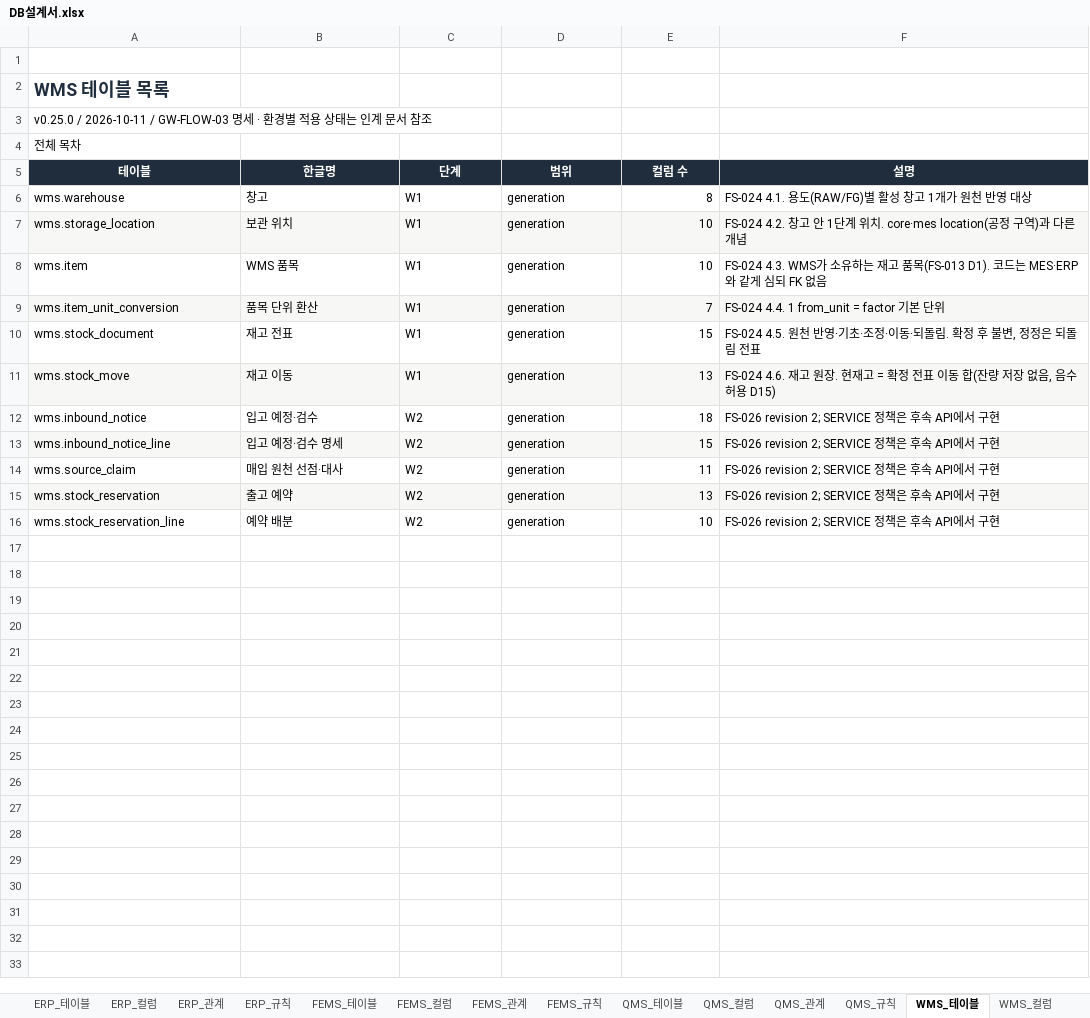
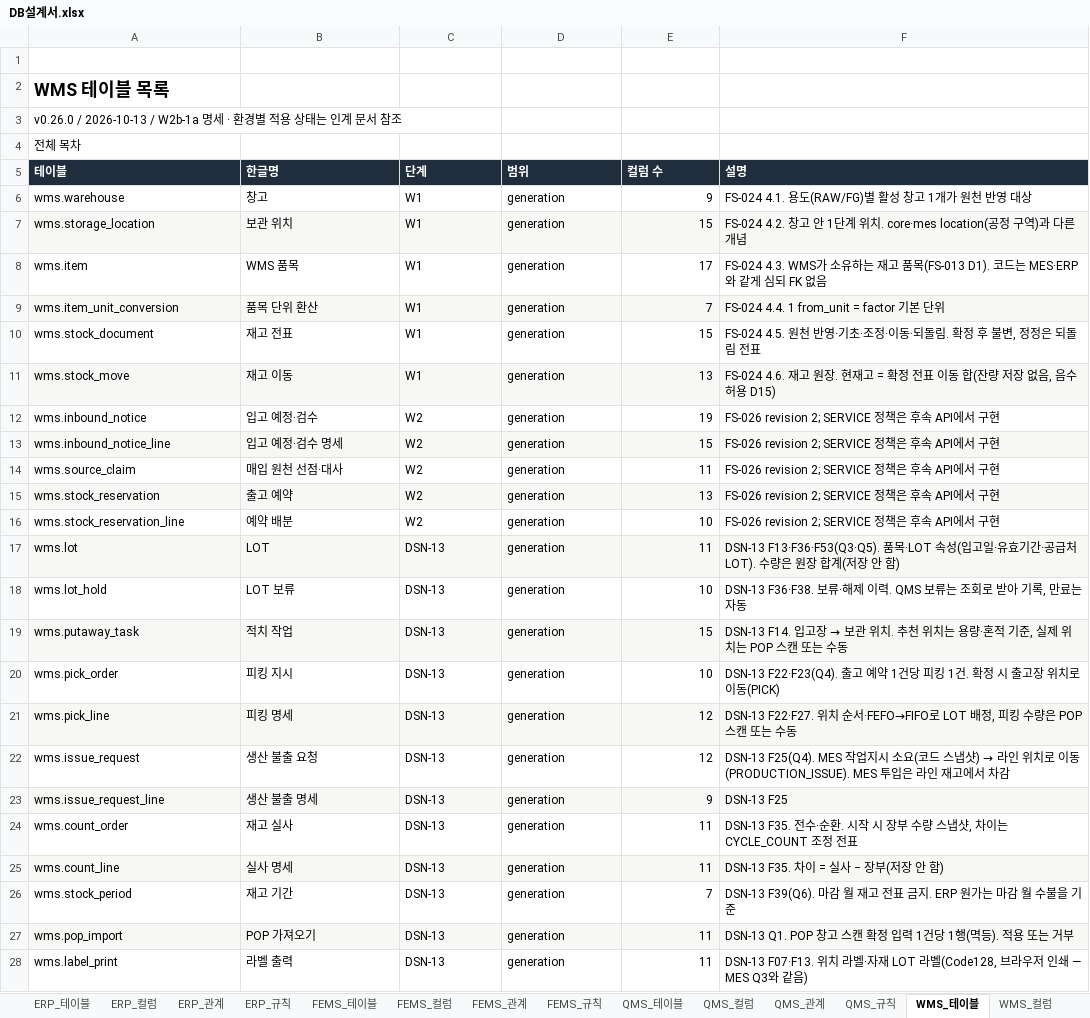
Before and after one commit to go8105/factory-studio, an Excel workbook: docs/db/DB설계서.xlsx, sheet WMS_테이블, drawn as a sheet; values as stored, in another font and other column widths than the file's, no borders; table styles not drawn; the diff names each change by its address in the sheet, - before the commit and + after, or states it on an @@ line.

```diff
--- a/docs/db/DB설계서.xlsx (sheet WMS_테이블)
+++ b/docs/db/DB설계서.xlsx (sheet WMS_테이블)
-A2 text colour: #1F2D3D
+A2 text colour: black
-A3 (테이블): v0.25.0 / 2026-10-11 / GW-FLOW-03 명세 ·…
+A3 (테이블): v0.26.0 / 2026-10-13 / W2b-1a 명세 ·…
-A5:F5 alignment: center
+A5:F5 alignment: left
-E6 (컬럼 수): 8
+E6 (컬럼 수): 9
-E7 (컬럼 수): 10
+E7 (컬럼 수): 15
-E8 (컬럼 수): 10
+E8 (컬럼 수): 17
-E12 (컬럼 수): 18
+E12 (컬럼 수): 19
+row 17: wms.lot | LOT | DSN-13 | generation | 11 | DSN-13 F13·F36·F53(Q3·Q5). 품목·LOT 속성(입고일·유효기간·공급처 LOT). 수량은 원장 합계(저장 안 함)
+row 18: wms.lot_hold | LOT 보류 | DSN-13 | generation | 10 | DSN-13 F36·F38. 보류·해제 이력. QMS 보류는 조회로 받아 기록, 만료는 자동
+row 19: wms.putaway_task | 적치 작업 | DSN-13 | generation | 15 | DSN-13 F14. 입고장 → 보관 위치. 추천 위치는 용량·혼적 기준, 실제 위치는 POP 스캔 또는 수동
+row 20: wms.pick_order | 피킹 지시 | DSN-13 | generation | 10 | DSN-13 F22·F23(Q4). 출고 예약 1건당 피킹 1건. 확정 시 출고장 위치로 이동(PICK)
+row 21: wms.pick_line | 피킹 명세 | DSN-13 | generation | 12 | DSN-13 F22·F27. 위치 순서·FEFO→FIFO로 LOT 배정, 피킹 수량은 POP 스캔 또는 수동
+row 22: wms.issue_request | 생산 불출 요청 | DSN-13 | generation | 12 | DSN-13 F25(Q4). MES 작업지시 소요(코드 스냅샷) → 라인 위치로 이동(PRODUCTION_ISSUE). MES 투입은 라인 재고에서 차감
+row 23: wms.issue_request_line | 생산 불출 명세 | DSN-13 | generation | 9 | DSN-13 F25
+row 24: wms.count_order | 재고 실사 | DSN-13 | generation | 11 | DSN-13 F35. 전수·순환. 시작 시 장부 수량 스냅샷, 차이는 CYCLE_COUNT 조정 전표
+row 25: wms.count_line | 실사 명세 | DSN-13 | generation | 11 | DSN-13 F35. 차이 = 실사 − 장부(저장 안 함)
+row 26: wms.stock_period | 재고 기간 | DSN-13 | generation | 7 | DSN-13 F39(Q6). 마감 월 재고 전표 금지. ERP 원가는 마감 월 수불을 기준
+row 27: wms.pop_import | POP 가져오기 | DSN-13 | generation | 11 | DSN-13 Q1. POP 창고 스캔 확정 입력 1건당 1행(멱등). 적용 또는 거부
+row 28: wms.label_print | 라벨 출력 | DSN-13 | generation | 11 | DSN-13 F07·F13. 위치 라벨·자재 LOT 라벨(Code128, 브라우저 인쇄 — MES Q3와 같음)
```
Also changed, not shown: sheet WMS_컬럼, sheet WMS_규칙, sheet WMS_관계, sheet 00_전체관계, sheet MES_관계, sheet 00_목차, 44 more sheets, 5 other files.
